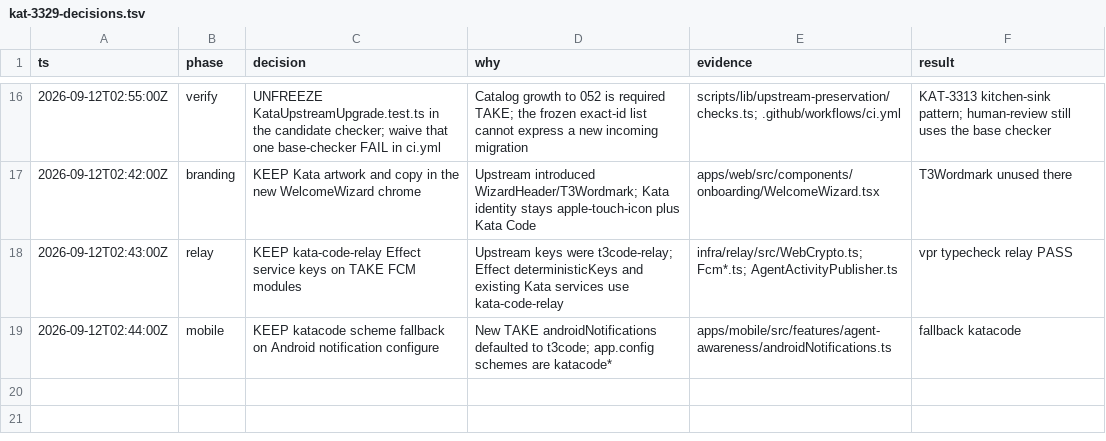
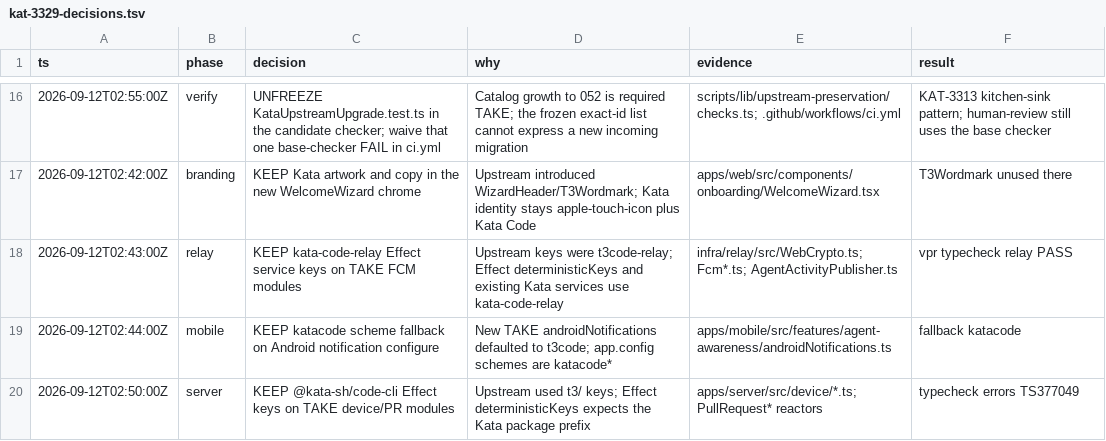
Before and after one commit to gannonh/kata-code, a TSV file: docs/upstream/kat-3329-decisions.tsv, drawn as a sheet; only a part is shown, gaps mark what is left out.

```diff
--- a/docs/upstream/kat-3329-decisions.tsv
+++ b/docs/upstream/kat-3329-decisions.tsv
@@ -19 +19,2 @@ ts	phase	decision	why	evidence	result
 2026-09-12T02:44:00Z	mobile	KEEP katacode scheme fallback on Android notification configure	New TAKE androidNotifications defaulted to t3code; app.config schemes are katacode*	apps/mobile/src/features/agent-awareness/androidNotifications.ts	fallback katacode
+2026-09-12T02:50:00Z	server	KEEP @kata-sh/code-cli Effect keys on TAKE device/PR modules	Upstream used t3/ keys; Effect deterministicKeys expects the Kata package prefix	apps/server/src/device/*.ts; PullRequest* reactors	typecheck errors TS377049
```
Also changed, not shown: 22 other files.
